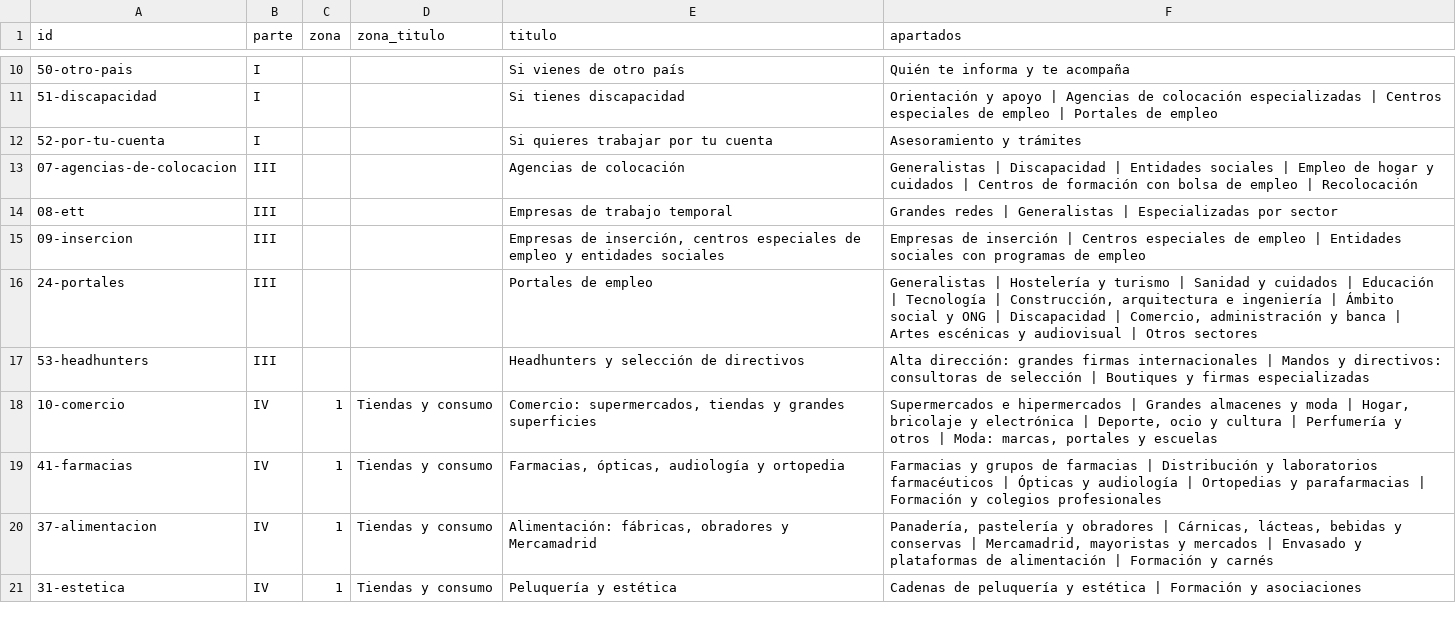
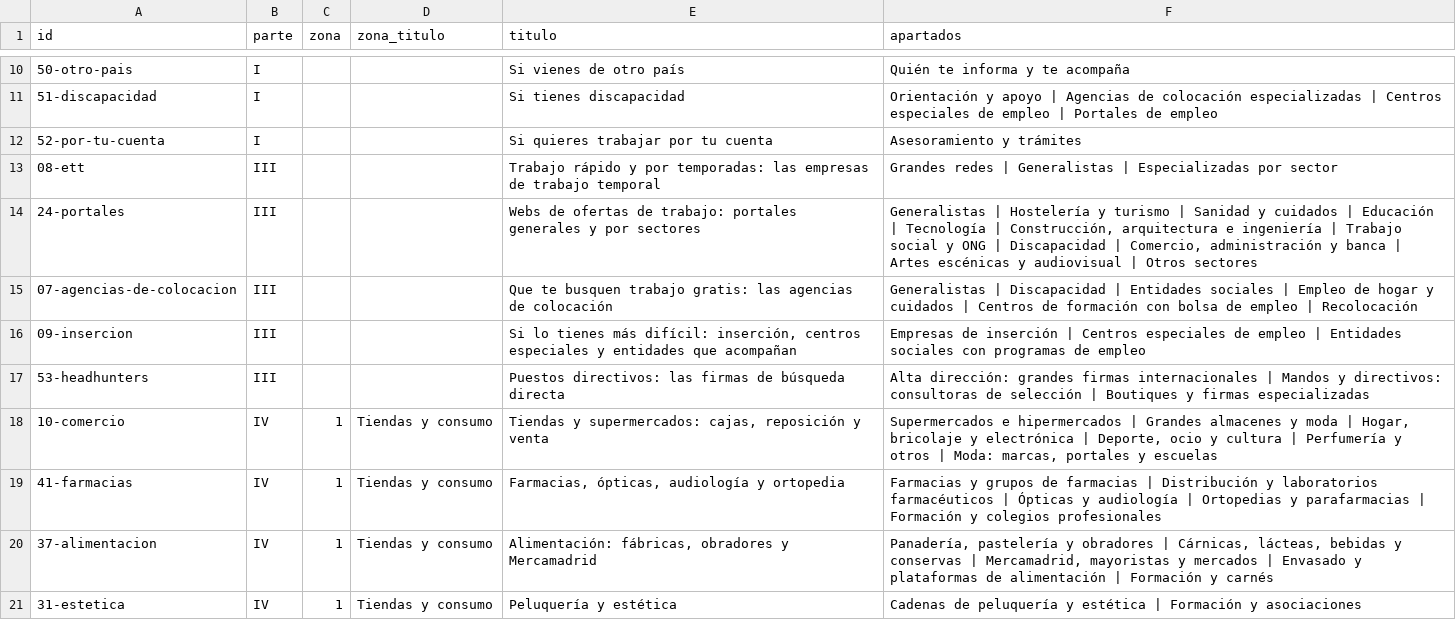
Before and after one commit to empleosant/ciudad-lineal-toolkit, a CSV file: comun/datos/guia/capitulos.csv, drawn as a sheet; only a part is shown, gaps mark what is left out; the diff covers the shown part only.

```diff
--- a/comun/datos/guia/capitulos.csv
+++ b/comun/datos/guia/capitulos.csv
@@ -12,8 +12,8 @@ id,parte,zona,zona_titulo,titulo,apartados
 52-por-tu-cuenta,I,,,Si quieres trabajar por tu cuenta,Asesoramiento y trámites
-07-agencias-de-colocacion,III,,,Agencias de colocación,Generalistas | Discapacidad | Entidades sociales | Empleo de hogar y cuidados | Centros de formación con bolsa de empleo | Recolocación
-08-ett,III,,,Empresas de trabajo temporal,Grandes redes | Generalistas | Especializadas por sector
-09-insercion,III,,,"Empresas de inserción, centros especiales de empleo y entidades sociales",Empresas de inserción | Centros especiales de empleo | Entidades sociales con programas de empleo
-24-portales,III,,,Portales de empleo,"Generalistas | Hostelería y turismo | Sanidad y cuidados | Educación | Tecnología | Construcción, arquitectura e ingeniería | Ámbito social y ONG | Discapacidad | Comercio, administración y banca | Artes escénicas y audiovisual | Otros sectores"
-53-headhunters,III,,,Headhunters y selección de directivos,Alta dirección: grandes firmas internacionales | Mandos y directivos: consultoras de selección | Boutiques y firmas especializadas
-10-comercio,IV,1,Tiendas y consumo,"Comercio: supermercados, tiendas y grandes superficies","Supermercados e hipermercados | Grandes almacenes y moda | Hogar, bricolaje y electrónica | Deporte, ocio y cultura | Perfumería y otros | Moda: marcas, portales y escuelas"
+08-ett,III,,,Trabajo rápido y por temporadas: las empresas de trabajo temporal,Grandes redes | Generalistas | Especializadas por sector
+24-portales,III,,,Webs de ofertas de trabajo: portales generales y por sectores,"Generalistas | Hostelería y turismo | Sanidad y cuidados | Educación | Tecnología | Construcción, arquitectura e ingeniería | Trabajo social y ONG | Discapacidad | Comercio, administración y banca | Artes escénicas y audiovisual | Otros sectores"
+07-agencias-de-colocacion,III,,,Que te busquen trabajo gratis: las agencias de colocación,Generalistas | Discapacidad | Entidades sociales | Empleo de hogar y cuidados | Centros de formación con bolsa de empleo | Recolocación
+09-insercion,III,,,"Si lo tienes más difícil: inserción, centros especiales y entidades que acompañan",Empresas de inserción | Centros especiales de empleo | Entidades sociales con programas de empleo
+53-headhunters,III,,,Puestos directivos: las firmas de búsqueda directa,Alta dirección: grandes firmas internacionales | Mandos y directivos: consultoras de selección | Boutiques y firmas especializadas
+10-comercio,IV,1,Tiendas y consumo,"Tiendas y supermercados: cajas, reposición y venta","Supermercados e hipermercados | Grandes almacenes y moda | Hogar, bricolaje y electrónica | Deporte, ocio y cultura | Perfumería y otros | Moda: marcas, portales y escuelas"
 41-farmacias,IV,1,Tiendas y consumo,"Farmacias, ópticas, audiología y ortopedia",Farmacias y grupos de farmacias | Distribución y laboratorios farmacéuticos | Ópticas y audiología | Ortopedias y parafarmacias | Formación y colegios profesionales
```
Also changed, not shown: 8 edited cells elsewhere in this file, comun/datos/guia/fichas.csv, comun/datos/ocupaciones_sectores.csv, 2 other files.
